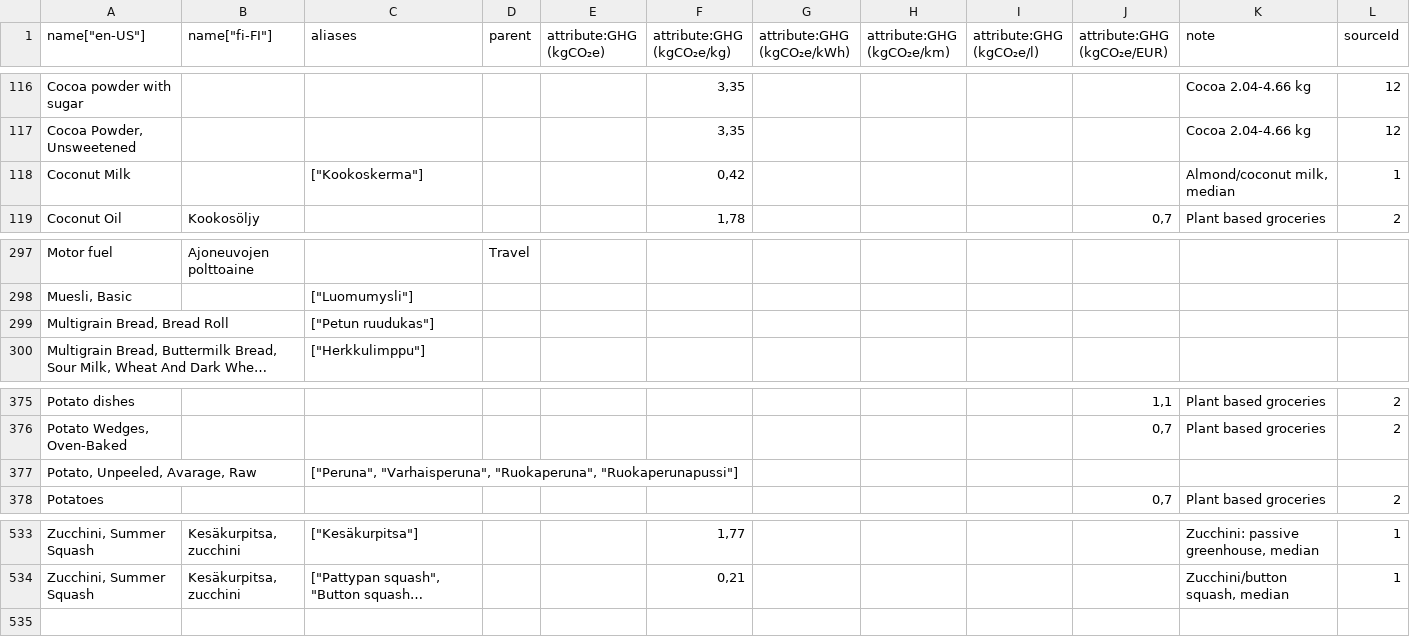
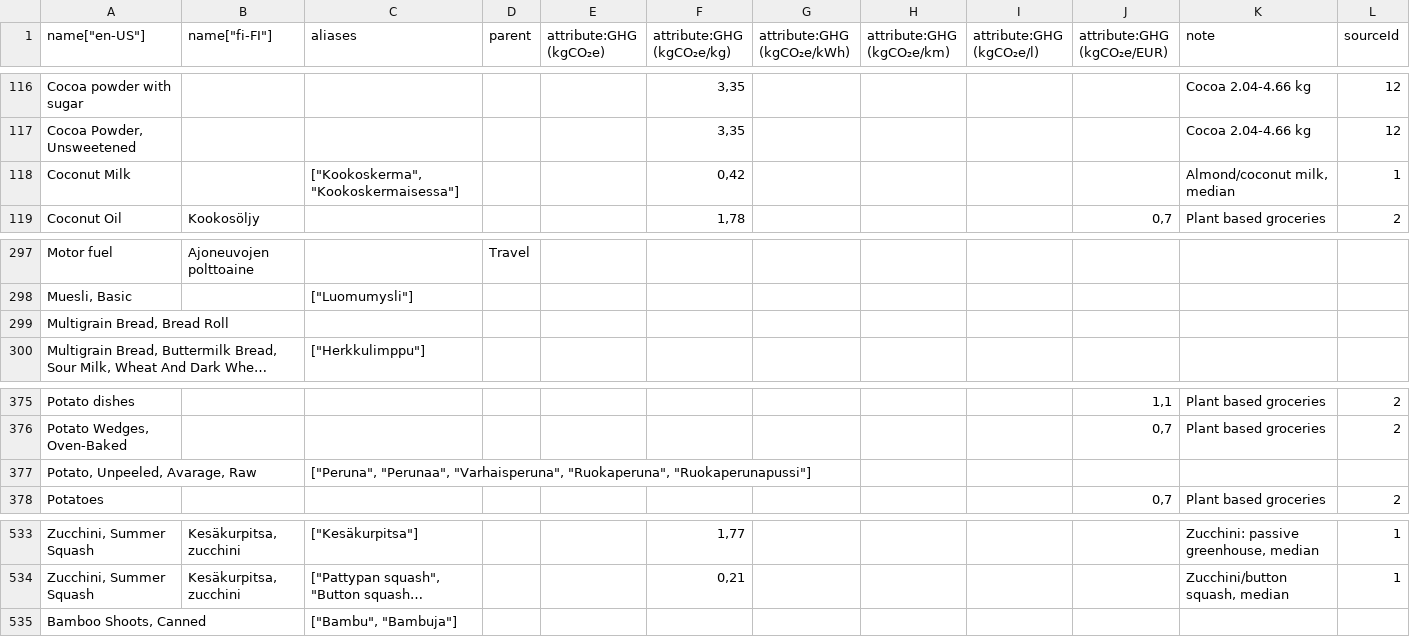
Before and after one commit to torava/pim-api, a CSV file: seeds/categories_en.csv, drawn as a sheet; only a part is shown, gaps mark what is left out; long unchanged cells end in …; the diff names each change by its address in the sheet, - before the commit and + after, or states it on an @@ line.

Commit message:
Added aliases

```diff
--- a/seeds/categories_en.csv
+++ b/seeds/categories_en.csv
-C118 (aliases): ["Kookoskerma"]
+C118 (aliases): ["Kookoskerma", "Kookoskermaisessa"]
-C299 (aliases): ["Petun ruudukas"]
+C299 (aliases): (empty)
-C377 (aliases): ["Peruna", "Varhaisperuna", "Ruokaperuna",…
+C377 (aliases): ["Peruna", "Perunaa", "Varhaisperuna", "Ruokaperuna",…
+row 535: Bamboo Shoots, Canned |  | ["Bambu", "Bambuja"]
```
